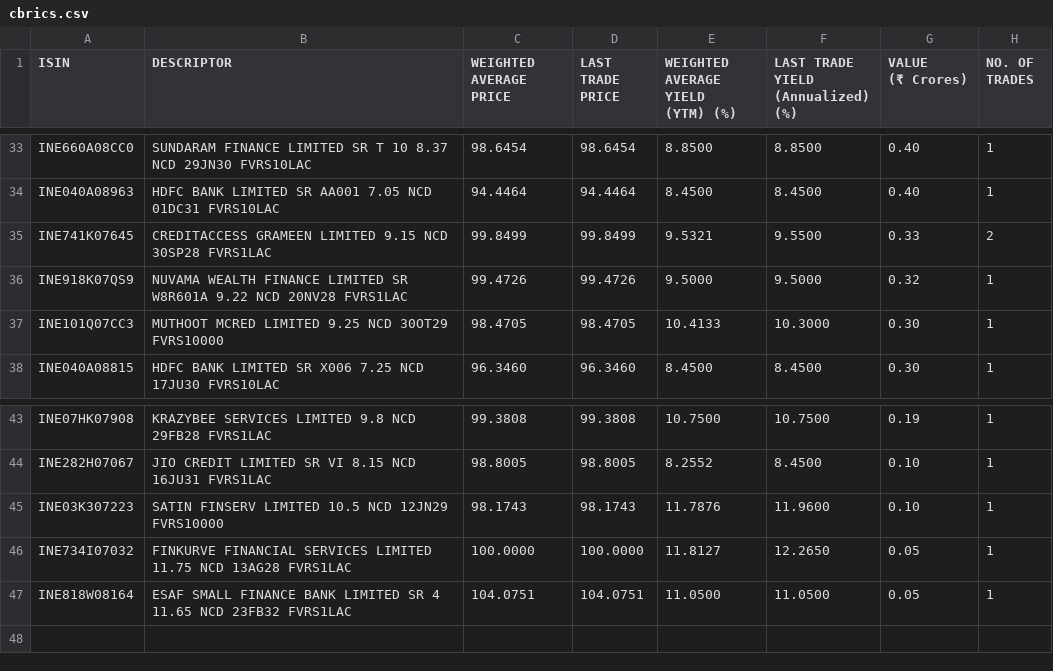
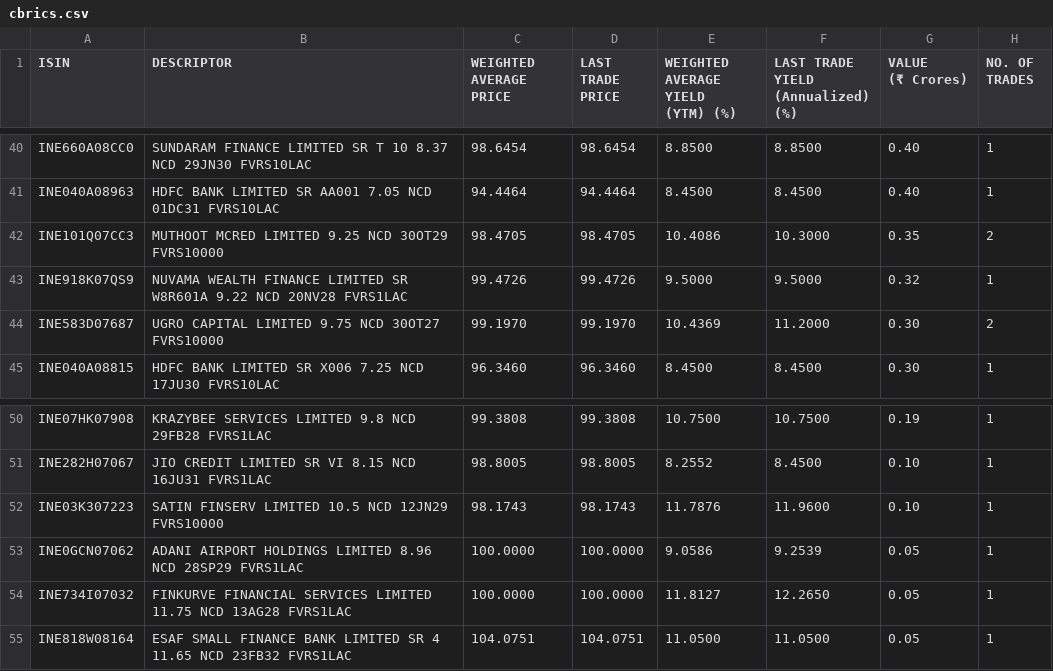
Before and after one commit to swayamjitdalai-bit/debt-market-dashboard, a CSV file: data/cbrics.csv, drawn as a sheet; only a part is shown, gaps mark what is left out; the diff covers the shown part only.

```diff
--- a/data/cbrics.csv
+++ b/data/cbrics.csv
@@ -75,8 +89,8 @@
 ","94.4464","94.4464","8.4500","8.4500","0.40","1"
-"INE741K07645","CREDITACCESS GRAMEEN LIMITED 9.15 NCD 30SP28 FVRS1LAC
-","99.8499","99.8499","9.5321","9.5500","0.33","2"
+"INE101Q07CC3","MUTHOOT MCRED LIMITED 9.25 NCD 30OT29 FVRS10000
+","98.4705","98.4705","10.4086","10.3000","0.35","2"
 "INE918K07QS9","NUVAMA WEALTH FINANCE LIMITED SR W8R601A 9.22 NCD 20NV28 FVRS1LAC
 ","99.4726","99.4726","9.5000","9.5000","0.32","1"
-"INE101Q07CC3","MUTHOOT MCRED LIMITED 9.25 NCD 30OT29 FVRS10000
-","98.4705","98.4705","10.4133","10.3000","0.30","1"
+"INE583D07687","UGRO CAPITAL LIMITED 9.75 NCD 30OT27 FVRS10000
+","99.1970","99.1970","10.4369","11.2000","0.30","2"
 "INE040A08815","HDFC BANK LIMITED SR X006 7.25 NCD 17JU30 FVRS10LAC
@@ -97,2 +111,4 @@
 ","98.1743","98.1743","11.7876","11.9600","0.10","1"
+"INE0GCN07062","ADANI AIRPORT HOLDINGS LIMITED 8.96 NCD 28SP29 FVRS1LAC
+","100.0000","100.0000","9.0586","9.2539","0.05","1"
 "INE734I07032","FINKURVE FINANCIAL SERVICES LIMITED 11.75 NCD 13AG28 FVRS1LAC
```
Also changed, not shown: 12 added rows, 5 removed rows and 2 edited cells elsewhere in this file, 5 other files.
